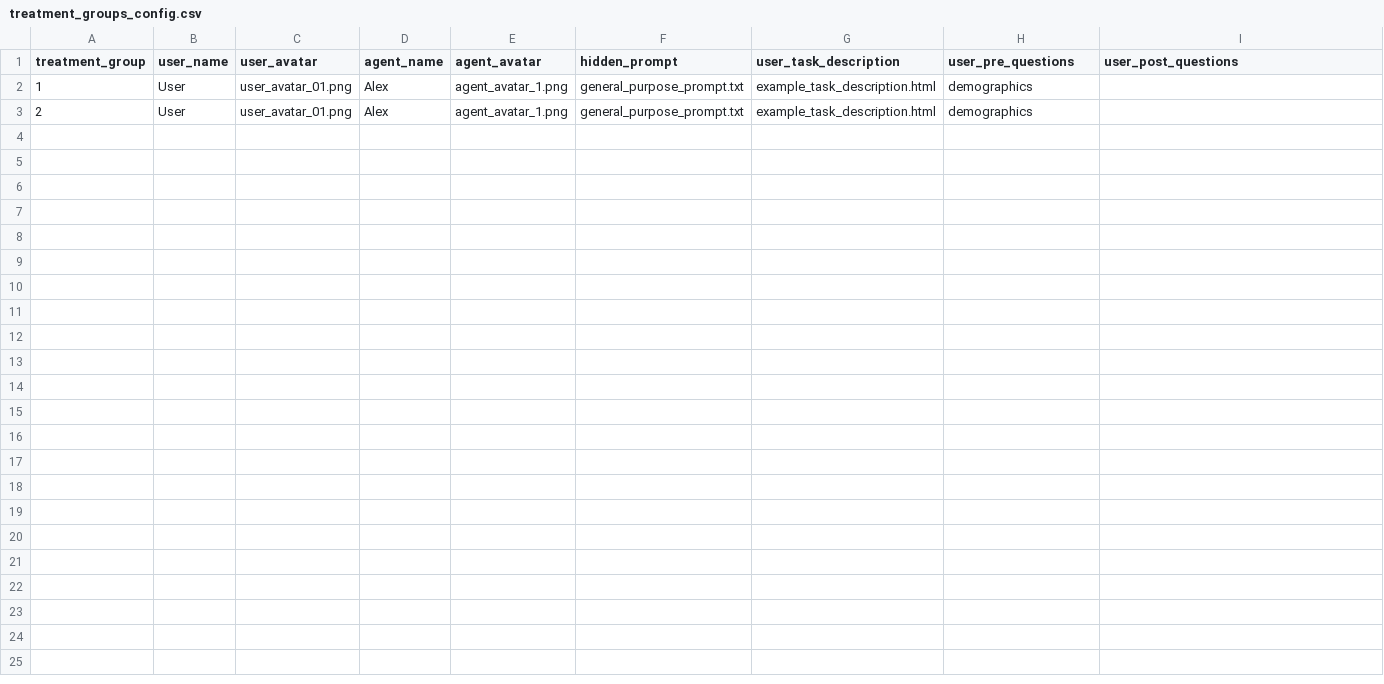
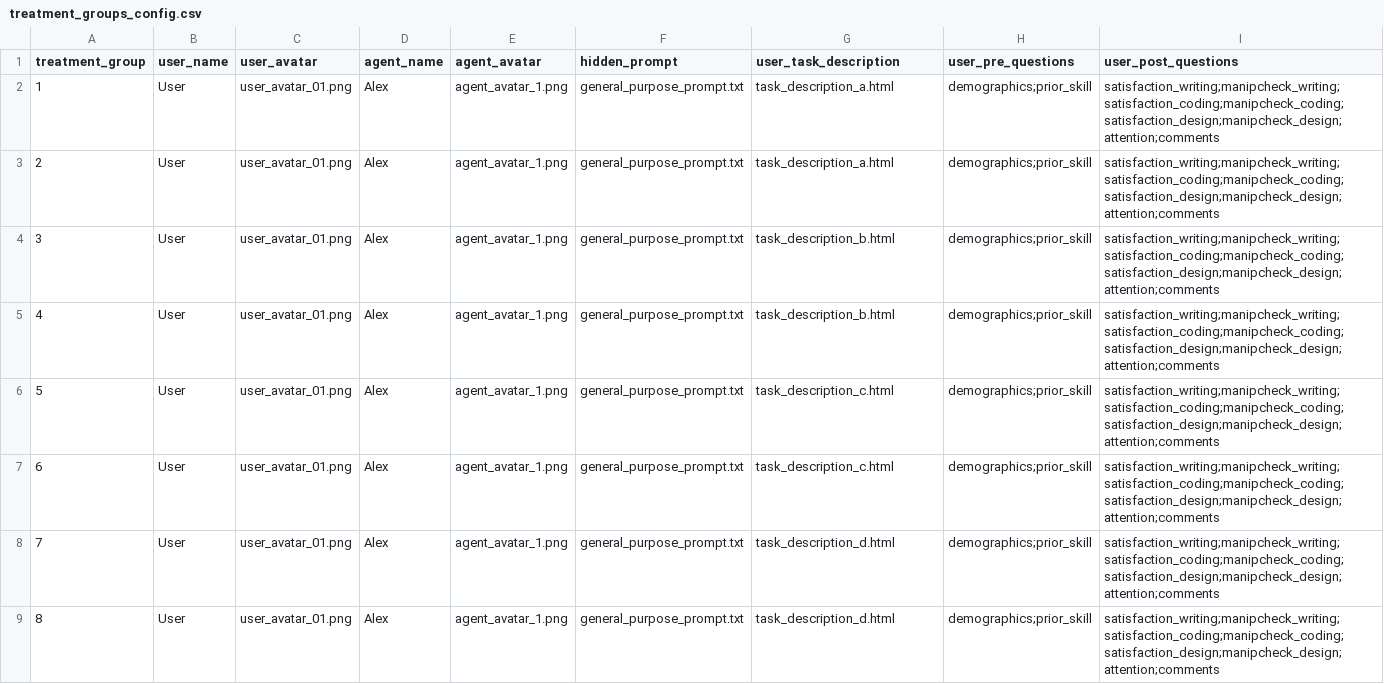
Before and after one commit to ProfNaama/CMU-368-F26-B, a CSV file: experiment_configuration/treatment_groups_config.csv, drawn as a sheet.

Commit message:
dd task descriptions and treatment config.

```diff
--- a/experiment_configuration/treatment_groups_config.csv
+++ b/experiment_configuration/treatment_groups_config.csv
@@ -1,3 +1,9 @@
 treatment_group,user_name,user_avatar,agent_name,agent_avatar,hidden_prompt,user_task_description,user_pre_questions,user_post_questions
-1,User,user_avatar_01.png,Alex,agent_avatar_1.png,general_purpose_prompt.txt,example_task_description.html,demographics,
-2,User,user_avatar_01.png,Alex,agent_avatar_1.png,general_purpose_prompt.txt,example_task_description.html,demographics,
+1,User,user_avatar_01.png,Alex,agent_avatar_1.png,general_purpose_prompt.txt,task_description_a.html,demographics;prior_skill,satisfaction_writing;manipcheck_writing;satisfaction_coding;manipcheck_coding;satisfaction_design;manipcheck_design;attention;comments
+2,User,user_avatar_01.png,Alex,agent_avatar_1.png,general_purpose_prompt.txt,task_description_a.html,demographics;prior_skill,satisfaction_writing;manipcheck_writing;satisfaction_coding;manipcheck_coding;satisfaction_design;manipcheck_design;attention;comments
+3,User,user_avatar_01.png,Alex,agent_avatar_1.png,general_purpose_prompt.txt,task_description_b.html,demographics;prior_skill,satisfaction_writing;manipcheck_writing;satisfaction_coding;manipcheck_coding;satisfaction_design;manipcheck_design;attention;comments
+4,User,user_avatar_01.png,Alex,agent_avatar_1.png,general_purpose_prompt.txt,task_description_b.html,demographics;prior_skill,satisfaction_writing;manipcheck_writing;satisfaction_coding;manipcheck_coding;satisfaction_design;manipcheck_design;attention;comments
+5,User,user_avatar_01.png,Alex,agent_avatar_1.png,general_purpose_prompt.txt,task_description_c.html,demographics;prior_skill,satisfaction_writing;manipcheck_writing;satisfaction_coding;manipcheck_coding;satisfaction_design;manipcheck_design;attention;comments
+6,User,user_avatar_01.png,Alex,agent_avatar_1.png,general_purpose_prompt.txt,task_description_c.html,demographics;prior_skill,satisfaction_writing;manipcheck_writing;satisfaction_coding;manipcheck_coding;satisfaction_design;manipcheck_design;attention;comments
+7,User,user_avatar_01.png,Alex,agent_avatar_1.png,general_purpose_prompt.txt,task_description_d.html,demographics;prior_skill,satisfaction_writing;manipcheck_writing;satisfaction_coding;manipcheck_coding;satisfaction_design;manipcheck_design;attention;comments
+8,User,user_avatar_01.png,Alex,agent_avatar_1.png,general_purpose_prompt.txt,task_description_d.html,demographics;prior_skill,satisfaction_writing;manipcheck_writing;satisfaction_coding;manipcheck_coding;satisfaction_design;manipcheck_design;attention;comments
```
Also changed, not shown: 4 other files.
